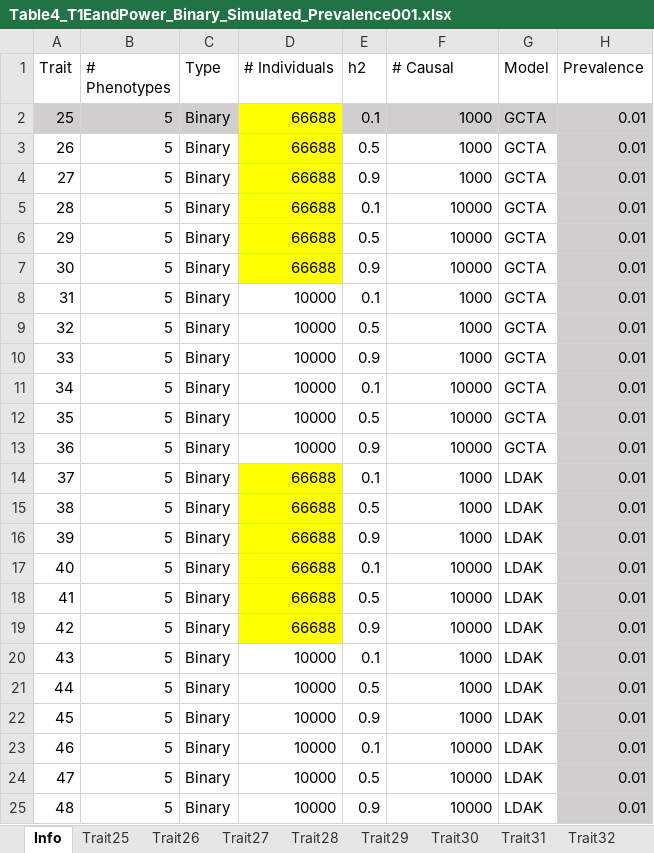
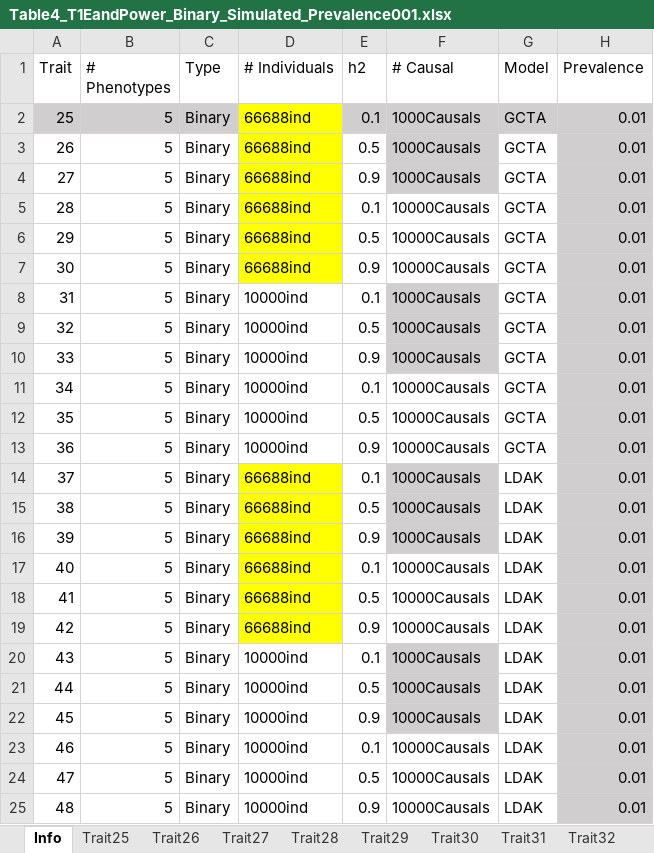
Before and after one commit to KirakiraZLY/An-evaluation-of-software-for-performing-GWAS-mixed-model-association-analysis, an Excel workbook: Tables/Table4_T1EandPower_Binary_Simulated_Prevalence001.xlsx, sheet Info, drawn as a sheet; values as stored, in another font and other column widths than the file's, no borders; the diff names each change by its address in the sheet, - before the commit and + after, or states it on an @@ line.

```diff
--- a/Tables/Table4_T1EandPower_Binary_Simulated_Prevalence001.xlsx (sheet Info)
+++ b/Tables/Table4_T1EandPower_Binary_Simulated_Prevalence001.xlsx (sheet Info)
-D2:D7 (# Individuals): 66688
+D2:D7 (# Individuals): 66688ind
-F2:F4 (# Causal): 1000
+F2:F4 (# Causal): 1000Causals
-F3:F4 fill: none
+F3:F4 fill: #D0CECE
-F5:F7 (# Causal): 10000
+F5:F7 (# Causal): 10000Causals
-D8:D13 (# Individuals): 10000
+D8:D13 (# Individuals): 10000ind
-F8:F10 (# Causal): 1000
+F8:F10 (# Causal): 1000Causals
-F8:F10 fill: none
+F8:F10 fill: #D0CECE
-F11:F13 (# Causal): 10000
+F11:F13 (# Causal): 10000Causals
-D14:D19 (# Individuals): 66688
+D14:D19 (# Individuals): 66688ind
-F14:F16 (# Causal): 1000
+F14:F16 (# Causal): 1000Causals
-F14:F16 fill: none
+F14:F16 fill: #D0CECE
-F17:F19 (# Causal): 10000
+F17:F19 (# Causal): 10000Causals
-D20:D25 (# Individuals): 10000
+D20:D25 (# Individuals): 10000ind
-F20:F22 (# Causal): 1000
+F20:F22 (# Causal): 1000Causals
-F20:F22 fill: none
+F20:F22 fill: #D0CECE
-F23:F25 (# Causal): 10000
+F23:F25 (# Causal): 10000Causals
```
Also changed, not shown: sheet Trait25, Tables/Table3_T1EandPower_Simulated.xlsx.
